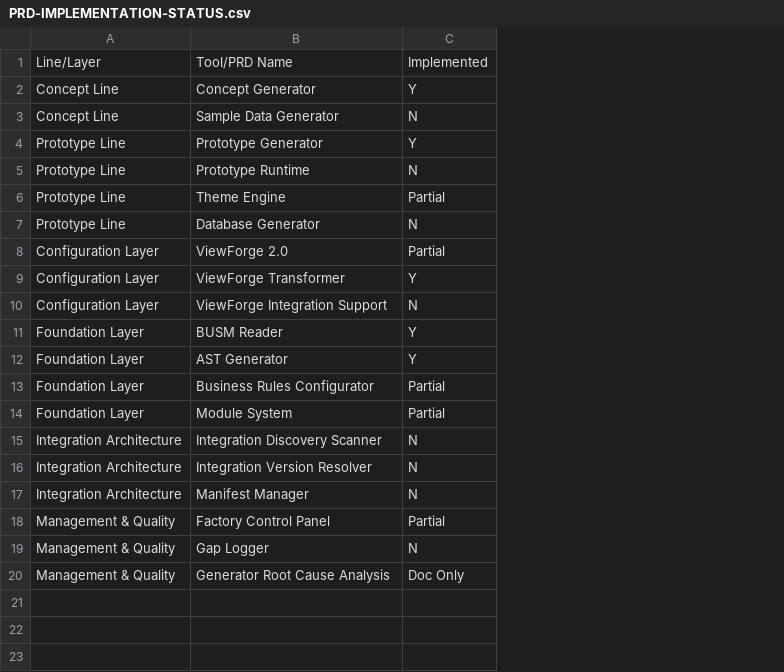
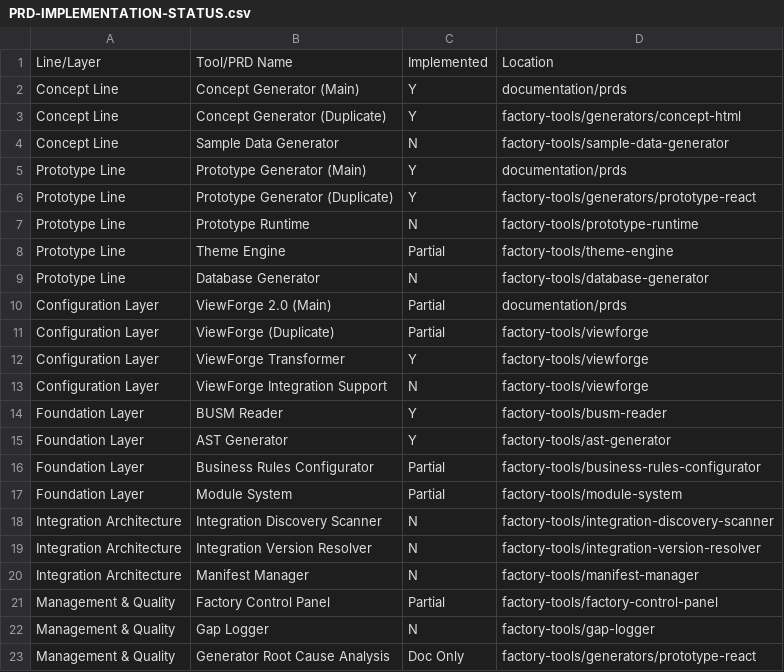
Before and after one commit to gfenimore/service-software-factory-v2, a CSV file: .pipeline/PRD-IMPLEMENTATION-STATUS.csv, drawn as a sheet; addresses are those after the commit; the diff names each change by its address in the sheet, - before the commit and + after, or states it on an @@ line.

Commit message:
checkpoint(pipeline): Auto-save at 06:56 (2 files)

```diff
--- a/.pipeline/PRD-IMPLEMENTATION-STATUS.csv
+++ b/.pipeline/PRD-IMPLEMENTATION-STATUS.csv
+column D, rows 1-2: Location | documentation/prds; rows 4-5: factory-tools/sample-data-generator | documentation/prds; rows 7-10: factory-tools/prototype-runtime | factory-tools/theme-engine | factory-tools/database-generator | documentation/prds; rows 12-23: factory-tools/viewforge | factory-tools/viewforge | factory-tools/busm-reader | factory-tools/ast-generator | factory-tools/business-rules-configurator | factory-tools/module-system | factory-tools/integration-discovery-scanner | factory-tools/integration-version-resolver | factory-tools/manifest-manager | factory-tools/factory-control-panel | factory-tools/gap-logger | factory-tools/generators/prototype-react
-B2: Concept Generator
+B2: Concept Generator (Main)
+row 3: Concept Line | Concept Generator (Duplicate) | Y | factory-tools/generators/concept-html
-B5: Prototype Generator
+B5: Prototype Generator (Main)
+row 6: Prototype Line | Prototype Generator (Duplicate) | Y | factory-tools/generators/prototype-react
-B10: ViewForge 2.0
+B10: ViewForge 2.0 (Main)
+row 11: Configuration Layer | ViewForge (Duplicate) | Partial | factory-tools/viewforge
```
Also changed, not shown: 1 other file.
